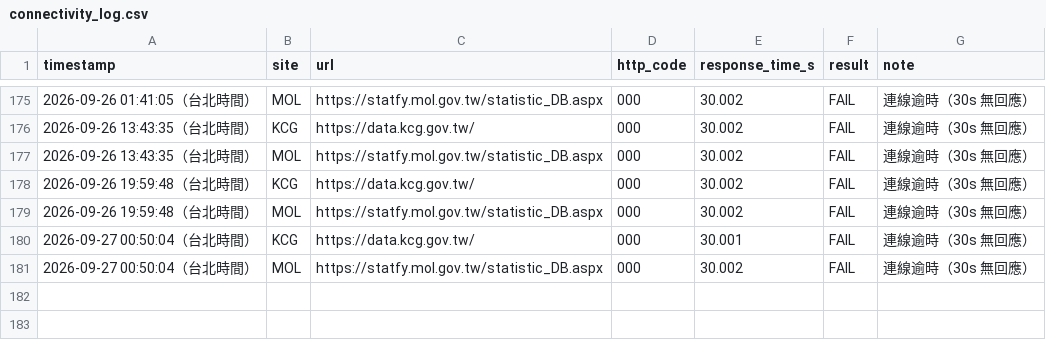
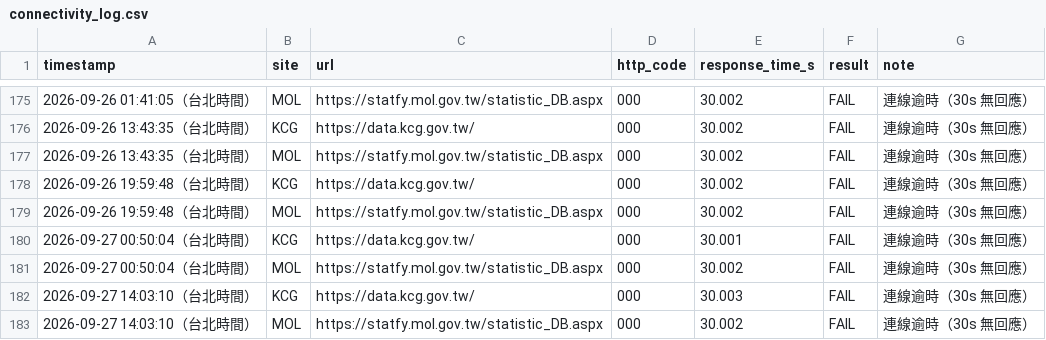
Before and after one commit to Ed2496/gov-data-connectivity-monitor, a CSV file: connectivity_log.csv, drawn as a sheet; only a part is shown, gaps mark what is left out; the diff names each change by its address in the sheet, - before the commit and + after, or states it on an @@ line.

```diff
--- a/connectivity_log.csv
+++ b/connectivity_log.csv
+row 182: 2026-09-27 14:03:10（台北時間） | KCG | https://data.kcg.gov.tw/ | 000 | 30.003 | FAIL | 連線逾時（30s 無回應）
+row 183: 2026-09-27 14:03:10（台北時間） | MOL | https://statfy.mol.gov.tw/statistic_DB.aspx | 000 | 30.002 | FAIL | 連線逾時（30s 無回應）
```
Also changed, not shown: 3 other files.
